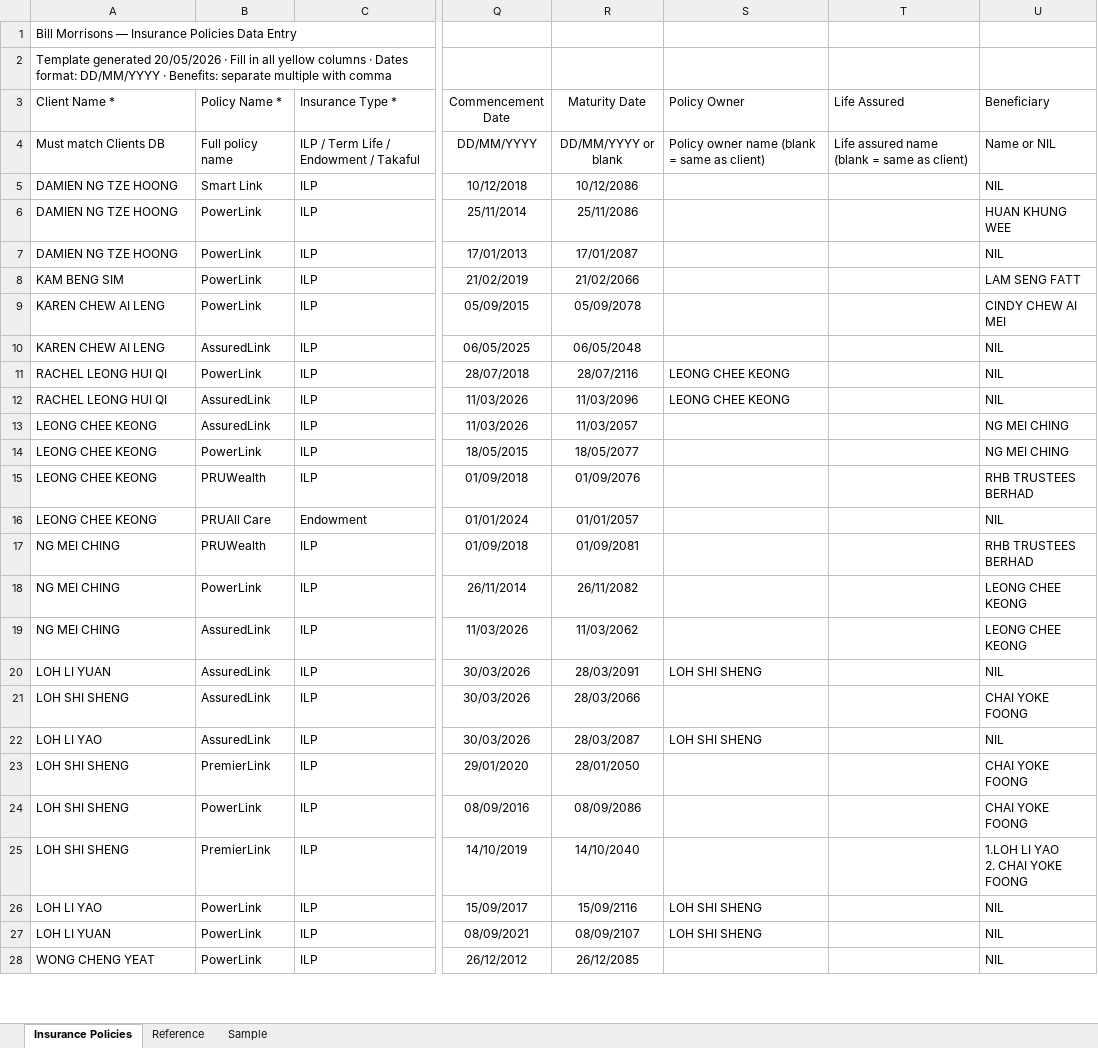
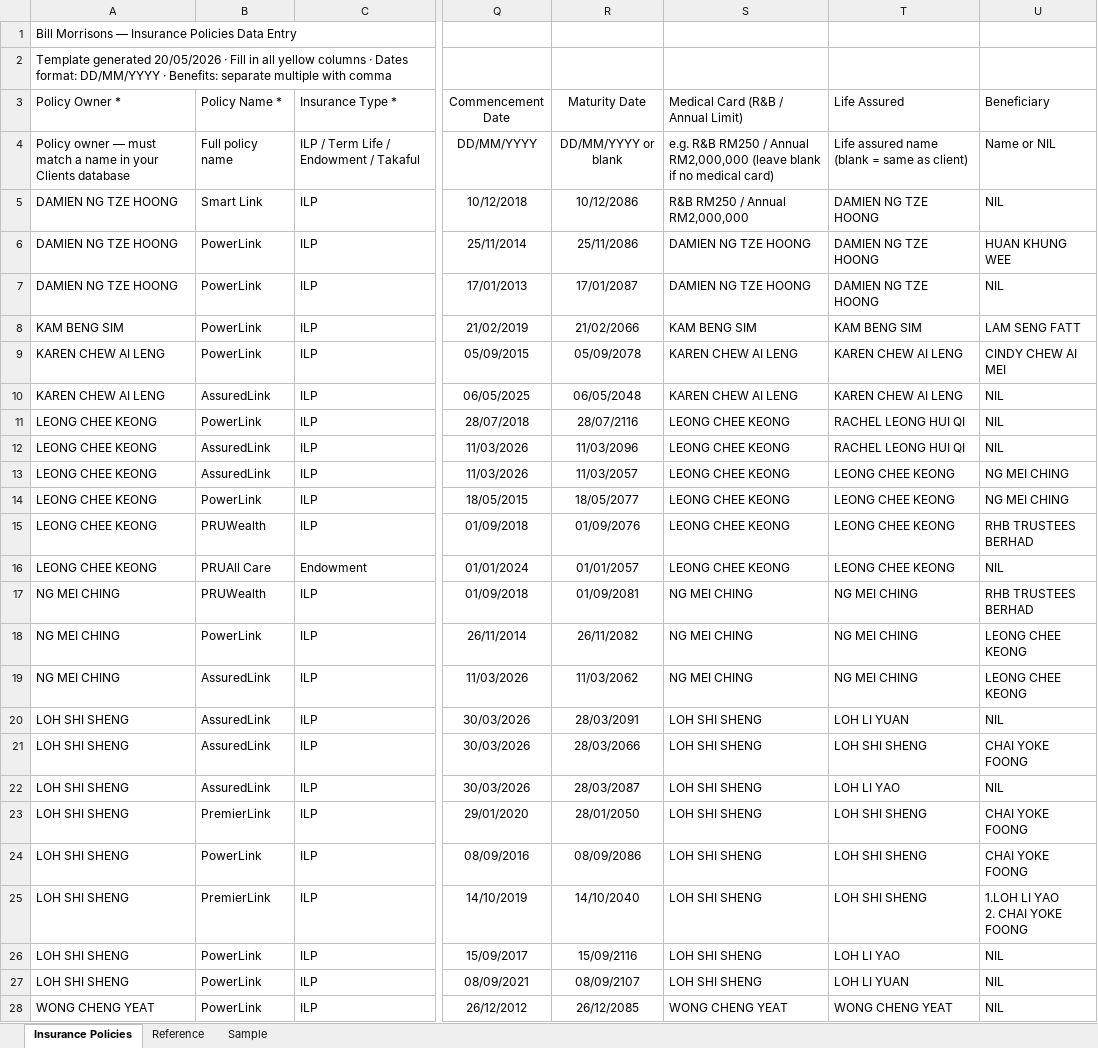
Before and after one commit to finvaio666/finvaio, an Excel workbook: notion-import-templates/Insurance_Policies_Template.xlsx, sheet Insurance Policies, drawn as a sheet; only a part is shown, gaps mark what is left out; values as stored, in another font and other column widths than the file's, no borders; table styles not drawn; the diff covers the shown part only; the diff names each change by its address in the sheet, - before the commit and + after, or states it on an @@ line.

```diff
--- a/notion-import-templates/Insurance_Policies_Template.xlsx (sheet Insurance Policies)
+++ b/notion-import-templates/Insurance_Policies_Template.xlsx (sheet Insurance Policies)
-A3: Client Name *
+A3: Policy Owner *
-S3: Policy Owner
+S3: Medical Card (R&B / Annual Limit)
-A4 (Policy Owner *): Must match Clients DB
+A4 (Policy Owner *): Policy owner — must match a name in your Clients database
-S4: Policy owner name (blank = same as client)
+S4: e.g. R&B RM250 / Annual RM2,000,000 (leave blank if no medical card)
-S5: (empty)
+S5: R&B RM250 / Annual RM2,000,000
-T5:T7 (Life Assured): (empty)
+T5:T7 (Life Assured): DAMIEN NG TZE HOONG
-S6:S7: (empty)
+S6:S7: DAMIEN NG TZE HOONG
-S8: (empty)
+S8: KAM BENG SIM
-T8 (Life Assured): (empty)
+T8 (Life Assured): KAM BENG SIM
-S9:S10: (empty)
+S9:S10: KAREN CHEW AI LENG
-T9:T10 (Life Assured): (empty)
+T9:T10 (Life Assured): KAREN CHEW AI LENG
-A11:A12 (Policy Owner *): RACHEL LEONG HUI QI
+A11:A12 (Policy Owner *): LEONG CHEE KEONG
-T11:T12 (Life Assured): (empty)
+T11:T12 (Life Assured): RACHEL LEONG HUI QI
-S13:S16: (empty)
+S13:S16: LEONG CHEE KEONG
-T13:T16 (Life Assured): (empty)
+T13:T16 (Life Assured): LEONG CHEE KEONG
-S17:S19: (empty)
+S17:S19: NG MEI CHING
-T17:T19 (Life Assured): (empty)
+T17:T19 (Life Assured): NG MEI CHING
-A20 (Policy Owner *): LOH LI YUAN
+A20 (Policy Owner *): LOH SHI SHENG
-T20 (Life Assured): (empty)
+T20 (Life Assured): LOH LI YUAN
-S21: (empty)
+S21: LOH SHI SHENG
-T21 (Life Assured): (empty)
+T21 (Life Assured): LOH SHI SHENG
-A22 (Policy Owner *): LOH LI YAO
+A22 (Policy Owner *): LOH SHI SHENG
-T22 (Life Assured): (empty)
+T22 (Life Assured): LOH LI YAO
-S23:S25: (empty)
+S23:S25: LOH SHI SHENG
-T23:T25 (Life Assured): (empty)
+T23:T25 (Life Assured): LOH SHI SHENG
-A26 (Policy Owner *): LOH LI YAO
+A26 (Policy Owner *): LOH SHI SHENG
-T26 (Life Assured): (empty)
+T26 (Life Assured): LOH LI YAO
-A27 (Policy Owner *): LOH LI YUAN
+A27 (Policy Owner *): LOH SHI SHENG
-T27 (Life Assured): (empty)
+T27 (Life Assured): LOH LI YUAN
-S28: (empty)
+S28: WONG CHENG YEAT
-T28 (Life Assured): (empty)
+T28 (Life Assured): WONG CHENG YEAT
```
Also changed, not shown: 66 edited cells elsewhere in this sheet, 3 other files.
